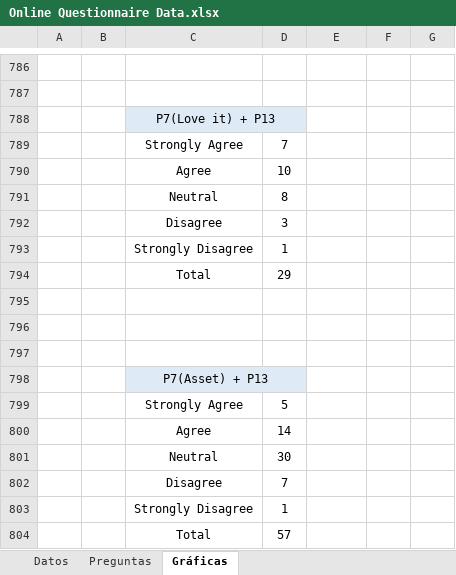
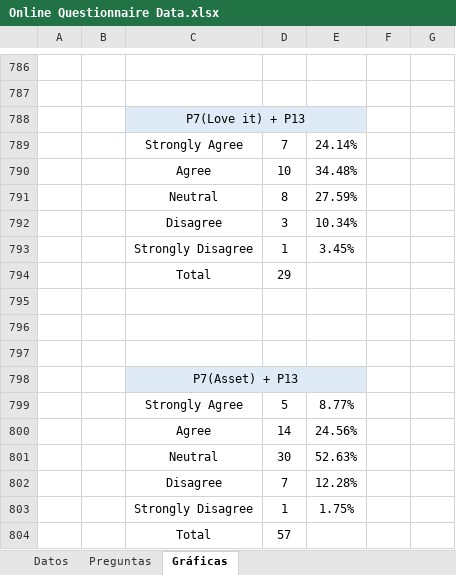
Before and after one commit to SilviaBravo/TFM-World-Englishes, an Excel workbook: Online Questionnaire Data.xlsx, sheet Gráficas, drawn as a sheet; only a part is shown, gaps mark what is left out; values as stored, in another font and other column widths than the file's, no borders; charts and pictures not drawn; the diff names each change by its address in the sheet, - before the commit and + after, or states it on an @@ line.

Commit message:
Final Draft
Added percentage in last correlation

```diff
--- a/Online Questionnaire Data.xlsx (sheet Gráficas)
+++ b/Online Questionnaire Data.xlsx (sheet Gráficas)
-C788:D788 merged
+C788:E788 merged
-E788 fill: none
+E788 fill: #DEEBF7
-E789: (empty)
+E789: 24.14%
-E790: (empty)
+E790: 34.48%
-E791: (empty)
+E791: 27.59%
-E792: (empty)
+E792: 10.34%
-E793: (empty)
+E793: 3.45%
-C798:D798 merged
+C798:E798 merged
-E798 fill: none
+E798 fill: #DEEBF7
-E799: (empty)
+E799: 8.77%
-E800: (empty)
+E800: 24.56%
-E801: (empty)
+E801: 52.63%
-E802: (empty)
+E802: 12.28%
-E803: (empty)
+E803: 1.75%
```
Also changed, not shown: charts or pictures.
